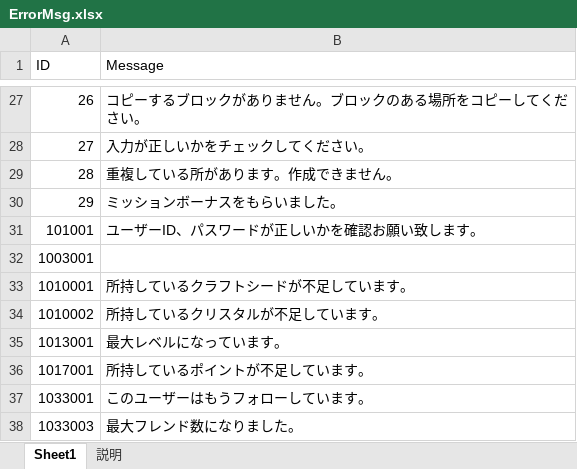
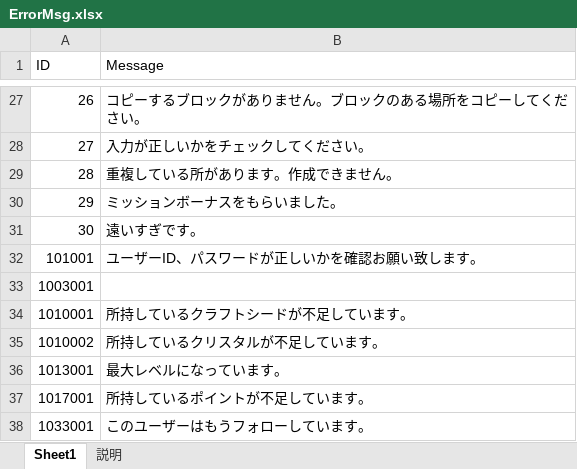
Before and after one commit to jobcrowngame/CraftStory, an Excel workbook: Config/Excel/ErrorMsg.xlsx, sheet Sheet1, drawn as a sheet; only a part is shown, gaps mark what is left out; the shorter side is filled out with more unchanged rows; values as stored, in another font and other column widths than the file's, no borders; table styles not drawn; the diff names each change by its address in the sheet, - before the commit and + after, or states it on an @@ line.

```diff
--- a/Config/Excel/ErrorMsg.xlsx (sheet Sheet1)
+++ b/Config/Excel/ErrorMsg.xlsx (sheet Sheet1)
+row 31: 30 | 遠いすぎです。
```
Also changed, not shown: 3 other files.
